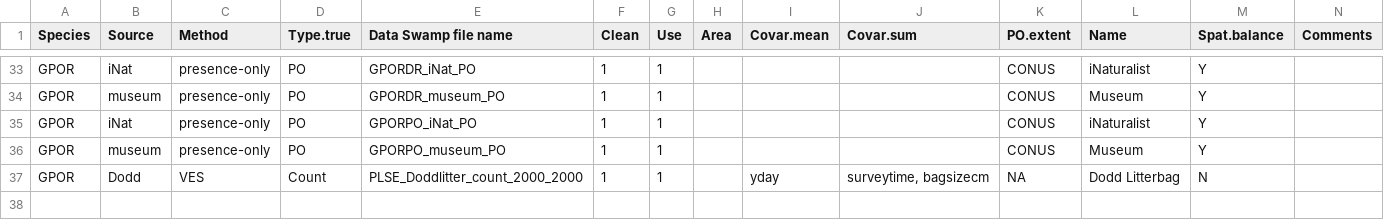
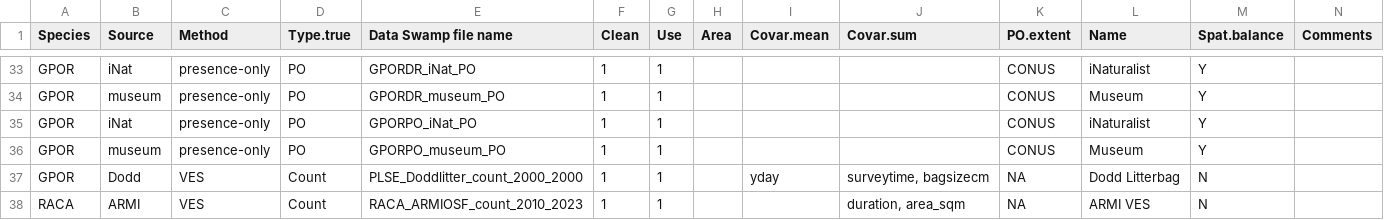
Before and after one commit to lanescher/iSDM-framework, a CSV file: data/00-data-summary-flexiSDM.csv, drawn as a sheet; only a part is shown, gaps mark what is left out; the diff names each change by its address in the sheet, - before the commit and + after, or states it on an @@ line.

Commit message:
Update 00-data-summary-flexiSDM.csv

```diff
--- a/data/00-data-summary-flexiSDM.csv
+++ b/data/00-data-summary-flexiSDM.csv
+row 38: RACA | ARMI | VES | Count | RACA_ARMIOSF_count_2010_2023 | 1 | 1 |  |  | duration, area_sqm | NA | ARMI VES | N
```
